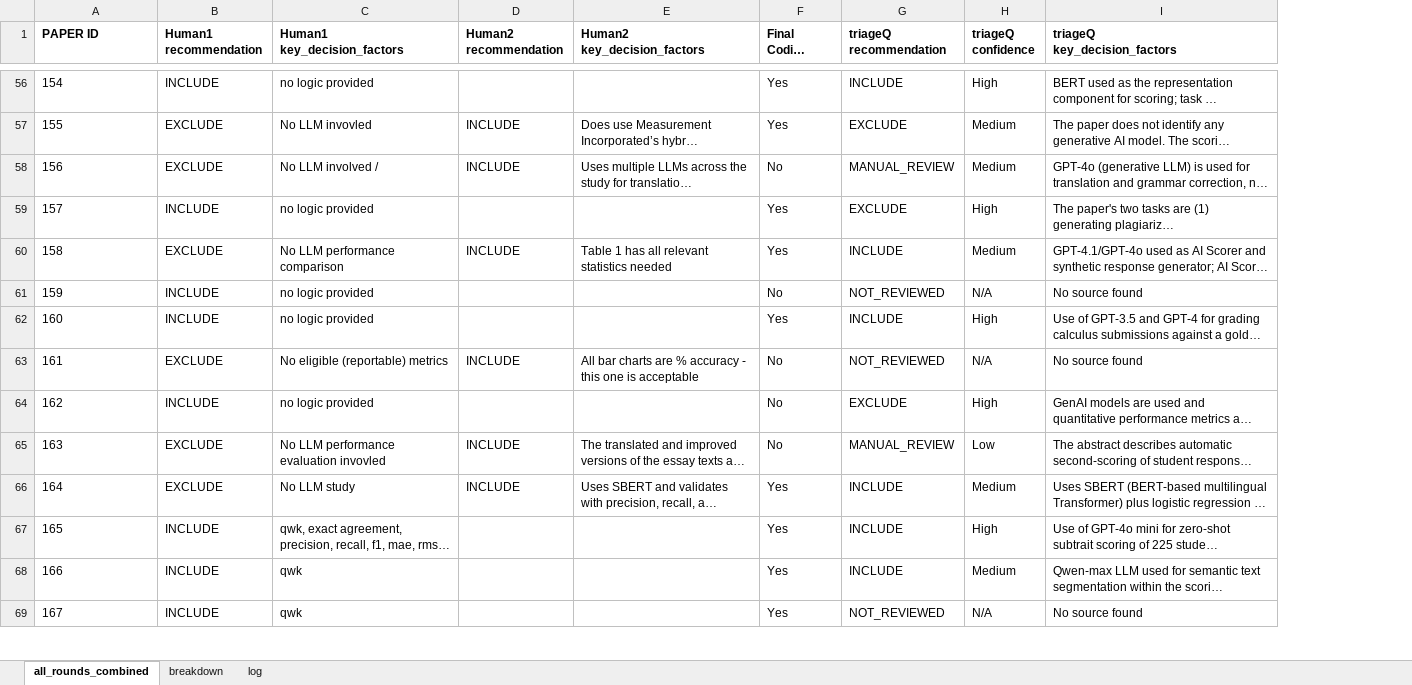
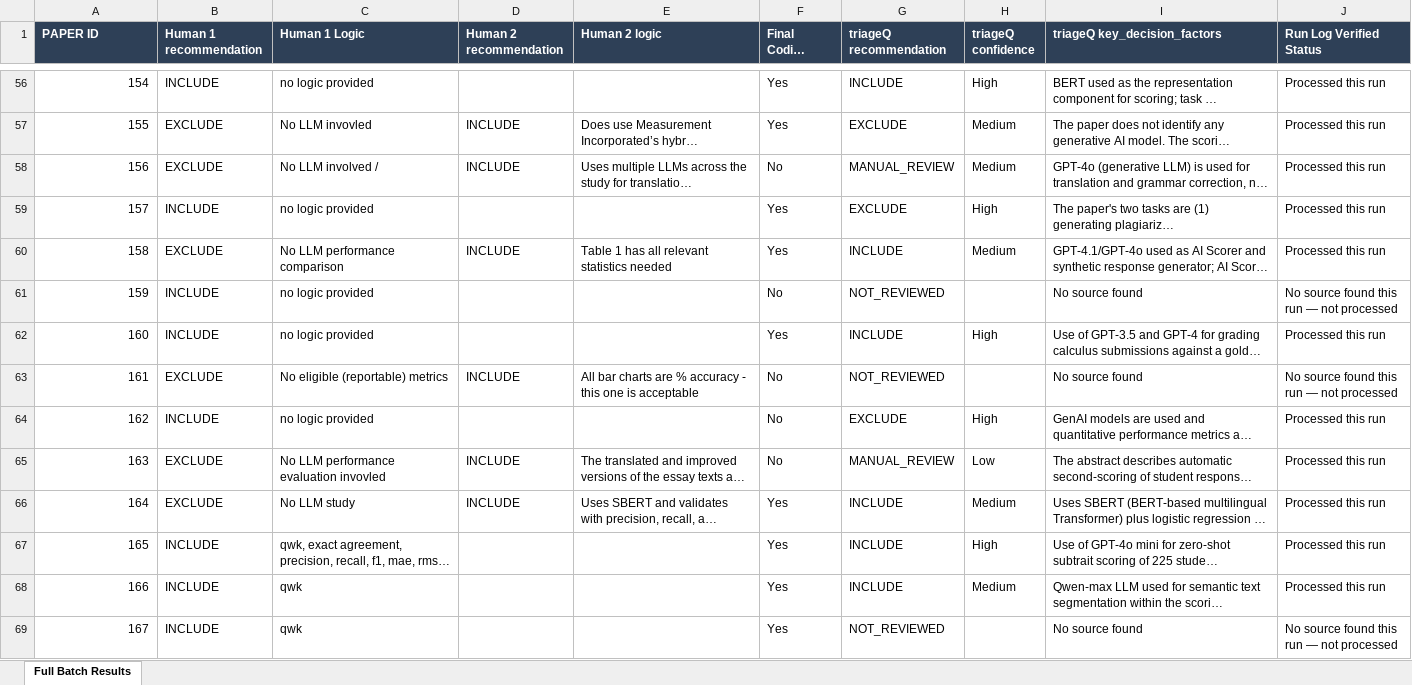
Before and after one commit to learning-data-insights/triageQ, an Excel workbook: validation/all_papers_results.xlsx, sheet Full Batch Results, drawn as a sheet; only a part is shown, gaps mark what is left out; long unchanged cells end in …; values as stored, in another font and other column widths than the file's, no borders; charts and pictures not drawn; ↵ is a line break in a cell; the diff covers the shown part only; the diff names each change by its address in the sheet, - before the commit and + after, or states it on an @@ line.

```diff
--- a/validation/all_papers_results.xlsx (sheet Full Batch Results)
+++ b/validation/all_papers_results.xlsx (sheet Full Batch Results)
-sheet tab: all_rounds_combined
+sheet tab: Full Batch Results
-sheet tab: breakdown
-sheet tab: log
+column J (Run Log Verified Status), rows 56-69: Processed this run | Processed this run | Processed this run | Processed this run | Processed this run | No source found this run — not processed | Processed this run | No source found this run — not processed | Processed this run | Processed this run | Processed this run | Processed this run | Processed this run | No source found this run — not processed
@@ A1:I1 fill: none → #2E4057, text colour: black → #FFFFFF @@
-B1: Human1 recommendation
+B1: Human 1 recommendation
-C1: Human1 key_decision_factors
+C1: Human 1 Logic
-D1: Human2 recommendation
+D1: Human 2 recommendation
-E1: Human2 key_decision_factors
+E1: Human 2 logic
-I1: triageQ ↵ key_decision_factors
+I1: triageQ key_decision_factors
-A56:A69 alignment: left
+A56:A69 alignment: right
-H61 (triageQ confidence): N/A
+H61 (triageQ confidence): (empty)
-H63 (triageQ confidence): N/A
+H63 (triageQ confidence): (empty)
-H69 (triageQ confidence): N/A
+H69 (triageQ confidence): (empty)
```
Also changed, not shown: 34 edited cells and cell formats elsewhere in this sheet, charts or pictures.
